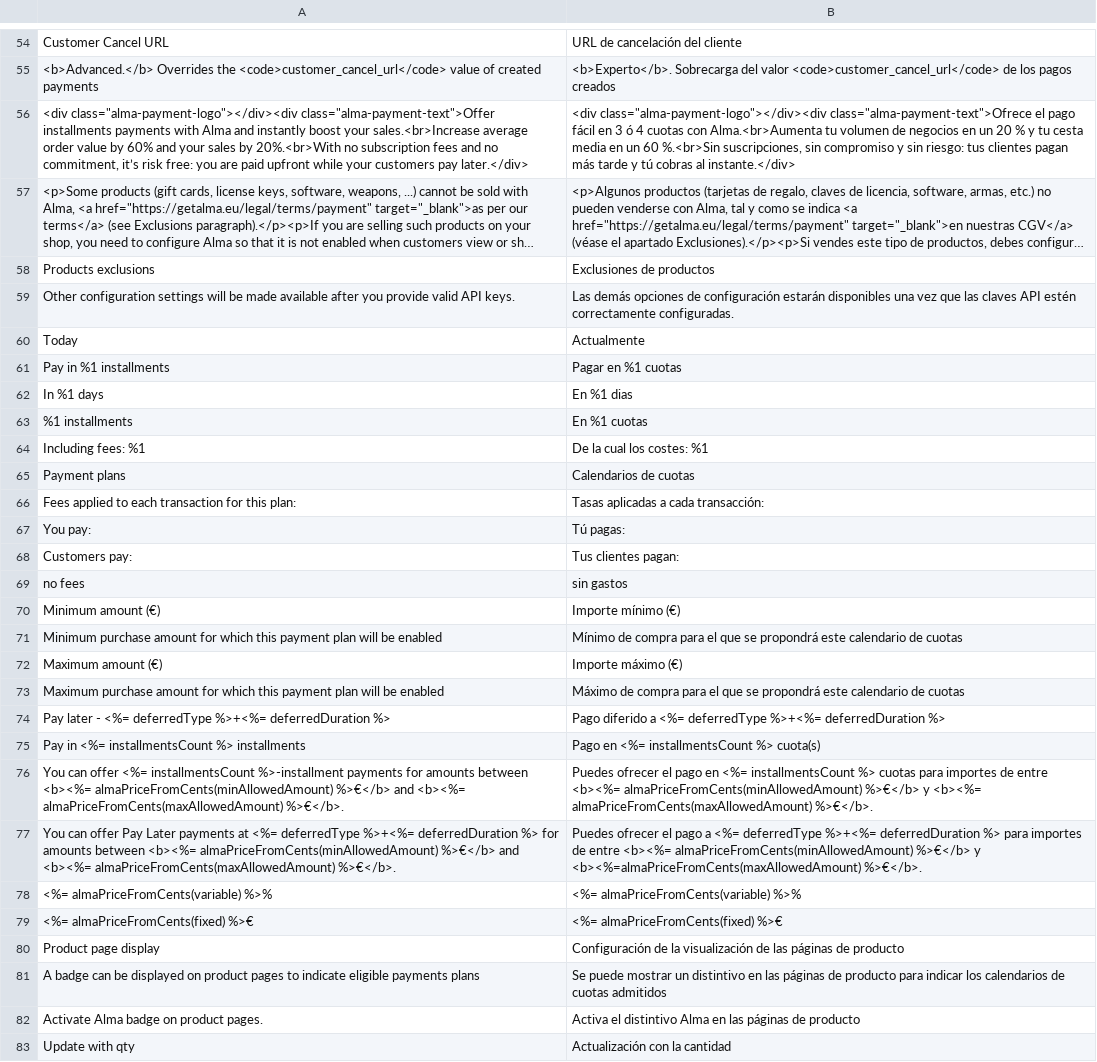
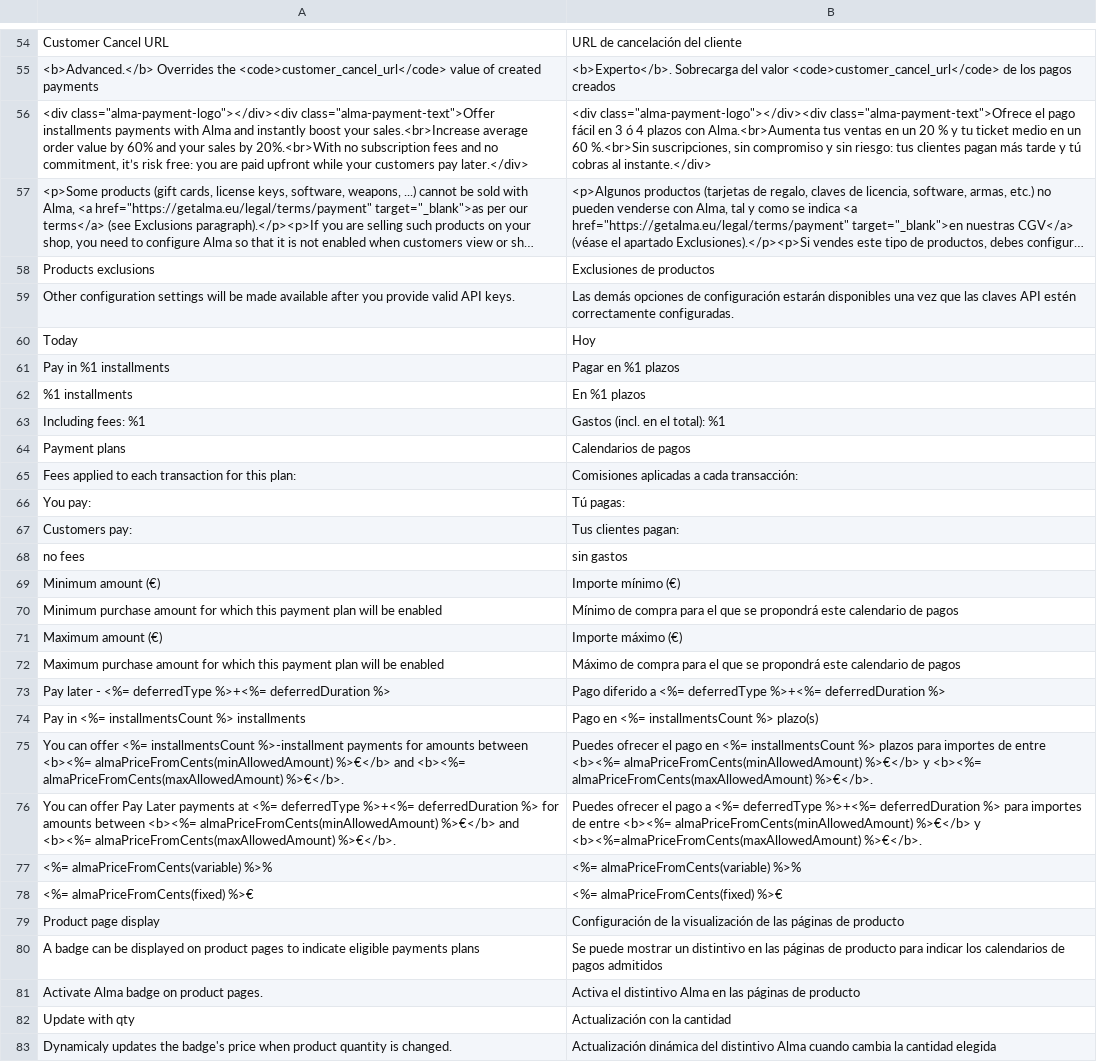
Before and after one commit to alma/alma-monthlypayments-magento2, a CSV file: i18n/es_ES.csv, drawn as a sheet; only a part is shown, gaps mark what is left out; the shorter side is filled out with more unchanged rows; long unchanged cells end in …; removed rows and columns are numbered as before the commit, all else as after; the diff covers the shown part only; the diff names each change by its address in the sheet, - before the commit and + after, or states it on an @@ line.

Commit message:
fix: translation and keys

```diff
--- a/i18n/es_ES.csv
+++ b/i18n/es_ES.csv
-B56: …ó 4 cuotas con Alma.<br>Aumenta tu volumen de negocios en un 20 % y tu cesta media en un…
+B56: …ó 4 plazos con Alma.<br>Aumenta tus ventas en un 20 % y tu ticket medio en un…
-B60: Actualmente
+B60: Hoy
-B61: Pagar en %1 cuotas
+B61: Pagar en %1 plazos
-row 62: In %1 days | En %1 dias
-B62: En %1 cuotas
+B62: En %1 plazos
-B63: De la cual los costes: %1
+B63: Gastos (incl. en el total): %1
-B64: Calendarios de cuotas
+B64: Calendarios de pagos
-B65: Tasas aplicadas a cada transacción:
+B65: Comisiones aplicadas a cada transacción:
-B70: …calendario de cuotas
+B70: …calendario de pagos
-B72: …calendario de cuotas
+B72: …calendario de pagos
-B74: Pago en <%= installmentsCount %> cuota(s)
+B74: Pago en <%= installmentsCount %> plazo(s)
-B75: …installmentsCount %> cuotas para importes…
+B75: …installmentsCount %> plazos para importes…
-B80: …calendarios de cuotas admitidos
+B80: …calendarios de pagos admitidos
```
Also changed, not shown: 16 edited cells elsewhere in this file, i18n/de_DE.csv, i18n/en_US.csv, 4 other files.
